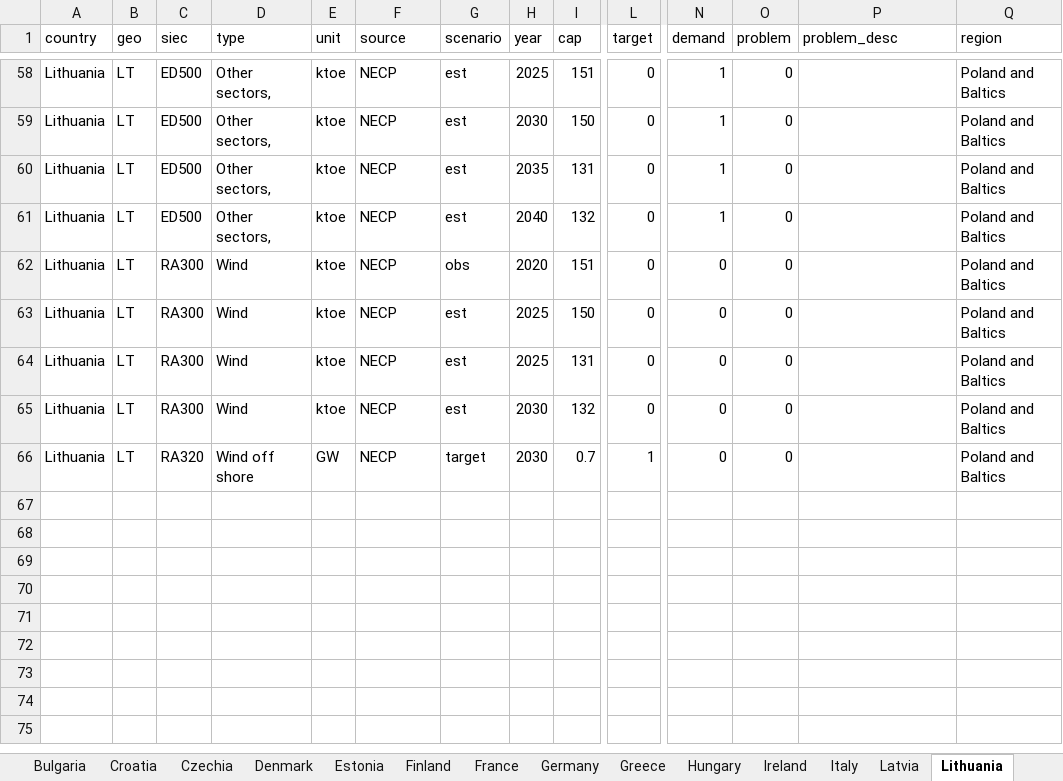
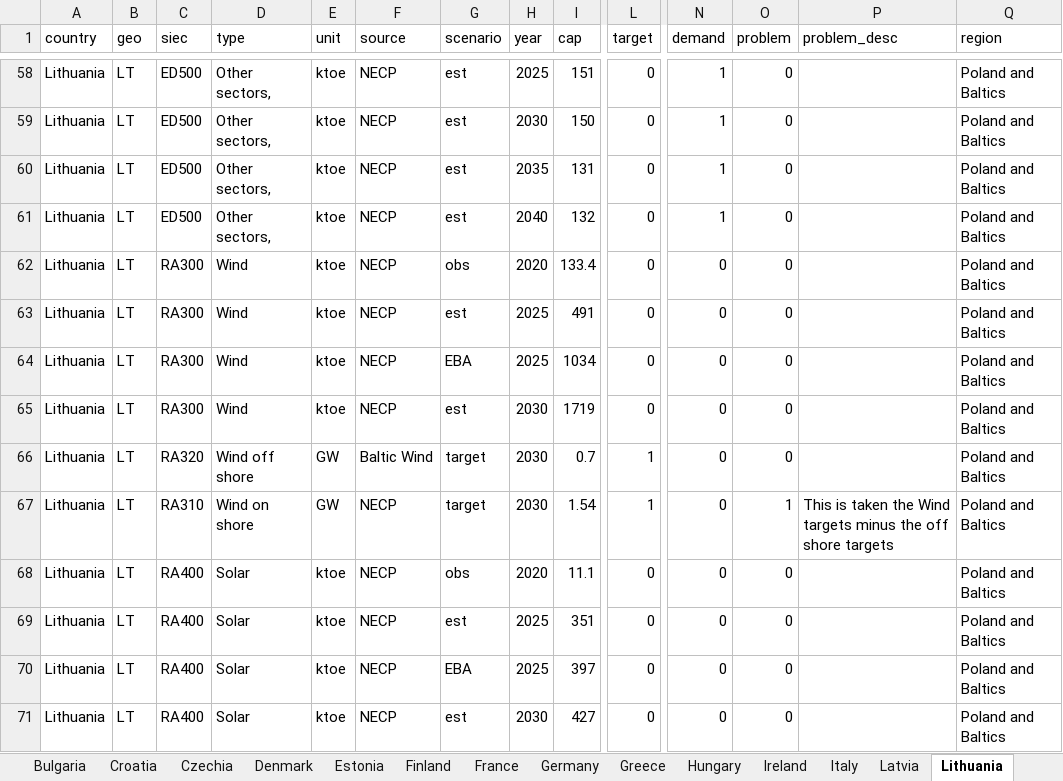
Before and after one commit to Henning-Aasheim/EU-Energy-Policy-Review, an Excel workbook: data/EU Energy policy Review.xlsx, sheet Lithuania, drawn as a sheet; only a part is shown, gaps mark what is left out; values as stored, in another font and other column widths than the file's, no borders; rows hold the shown columns only; the diff names each change by its address in the sheet, - before the commit and + after, or states it on an @@ line.

```diff
--- a/data/EU Energy policy Review.xlsx (sheet Lithuania)
+++ b/data/EU Energy policy Review.xlsx (sheet Lithuania)
-I62 (cap): 151
+I62 (cap): 133.4
-I63 (cap): 150
+I63 (cap): 491
-G64 (scenario): est
+G64 (scenario): EBA
-I64 (cap): 131
+I64 (cap): 1034
-I65 (cap): 132
+I65 (cap): 1719
-F66 (source): NECP
+F66 (source): Baltic Wind
+row 67: Lithuania | LT | RA310 | Wind on shore | GW | NECP | target | 2030 | 1.54 | 1 | 0 | 1 | This is taken the Wind targets minus the off shore targets | Poland and Baltics
+row 68: Lithuania | LT | RA400 | Solar | ktoe | NECP | obs | 2020 | 11.1 | 0 | 0 | 0 |  | Poland and Baltics
+row 69: Lithuania | LT | RA400 | Solar | ktoe | NECP | est | 2025 | 351 | 0 | 0 | 0 |  | Poland and Baltics
+row 70: Lithuania | LT | RA400 | Solar | ktoe | NECP | EBA | 2025 | 397 | 0 | 0 | 0 |  | Poland and Baltics
+row 71: Lithuania | LT | RA400 | Solar | ktoe | NECP | est | 2030 | 427 | 0 | 0 | 0 |  | Poland and Baltics
```
Also changed, not shown: sheet Hungary, sheet United Kingdom, sheet Codebook, 1 other file.
